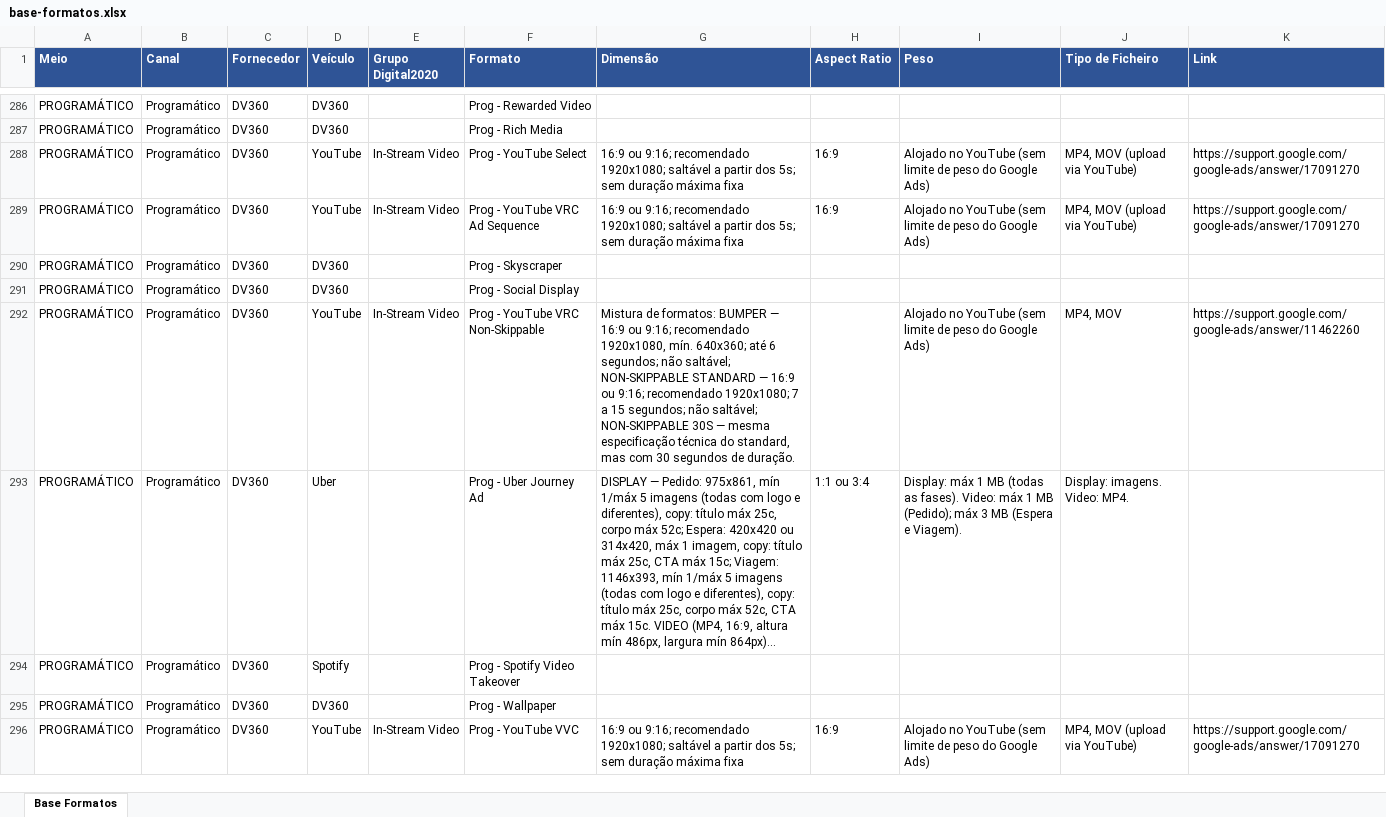
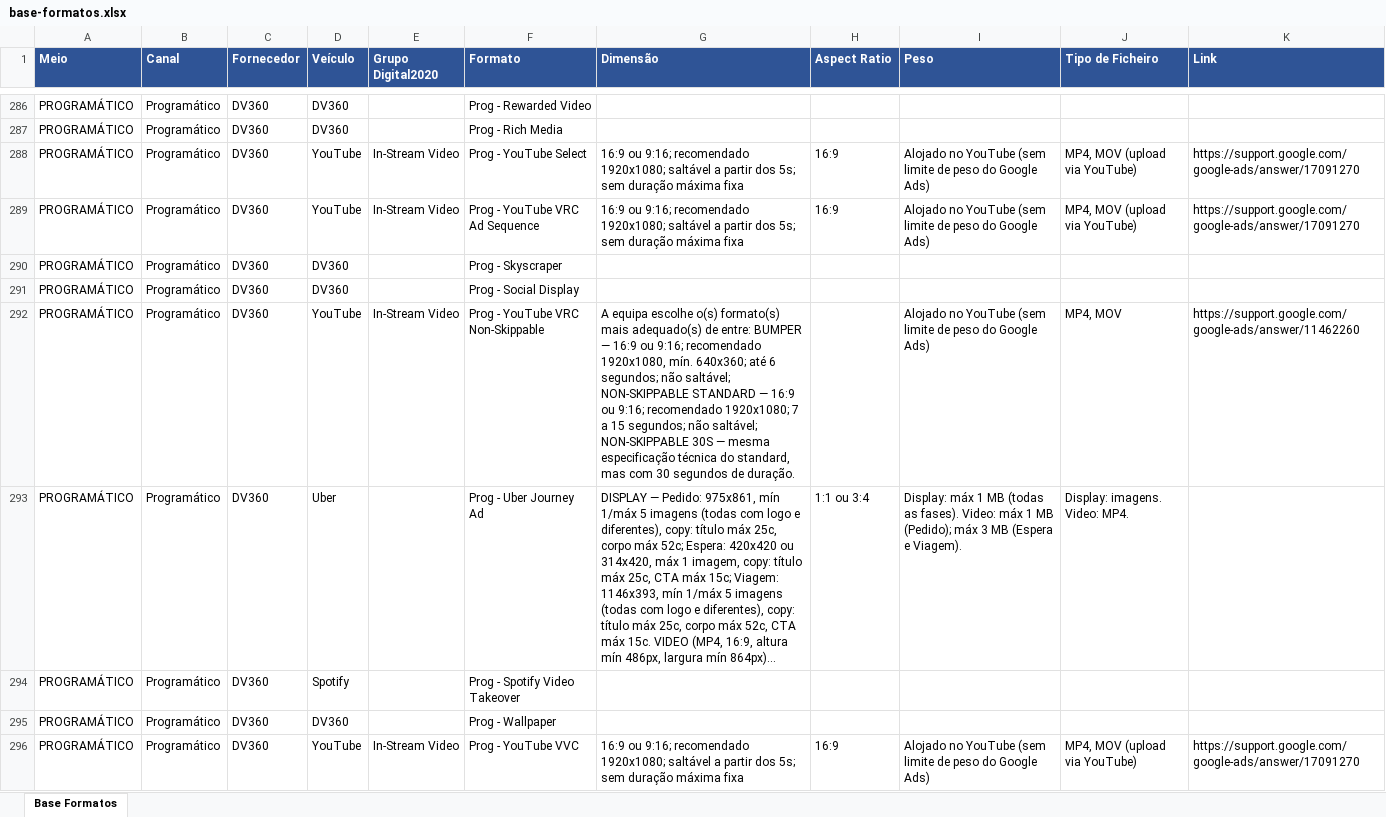
Before and after one commit to claudiarosa00/MS-Builder, an Excel workbook: data/base-formatos.xlsx, sheet Base Formatos, drawn as a sheet; only a part is shown, gaps mark what is left out; long unchanged cells end in …; values as stored, in another font and other column widths than the file's, no borders; the diff covers the shown part only; the diff names each change by its address in the sheet, - before the commit and + after, or states it on an @@ line.

```diff
--- a/data/base-formatos.xlsx (sheet Base Formatos)
+++ b/data/base-formatos.xlsx (sheet Base Formatos)
-G292 (Dimensão): Mistura de formatos: BUMPER —…
+G292 (Dimensão): A equipa escolhe o(s) formato(s) mais adequado(s) de entre: BUMPER —…
```
Also changed, not shown: 8 edited cells elsewhere in this sheet.
